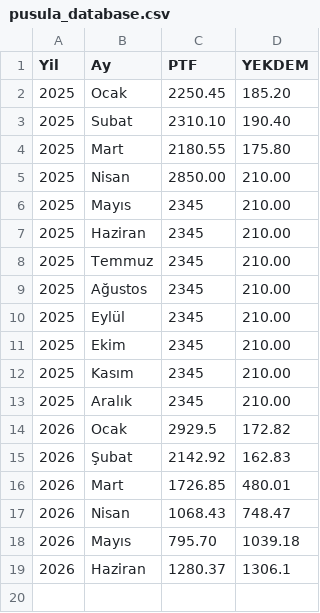
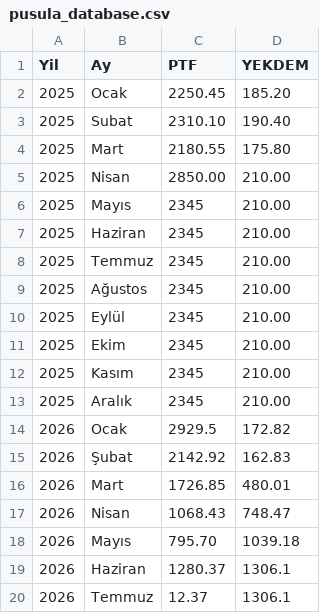
Before and after one commit to canberkuner/cnrenerjipusula, a CSV file: pusula_database.csv, drawn as a sheet; the diff names each change by its address in the sheet, - before the commit and + after, or states it on an @@ line.

Commit message:
Update pusula_database.csv

```diff
--- a/pusula_database.csv
+++ b/pusula_database.csv
+row 20: 2026 | Temmuz | 12.37 | 1306.1
```
